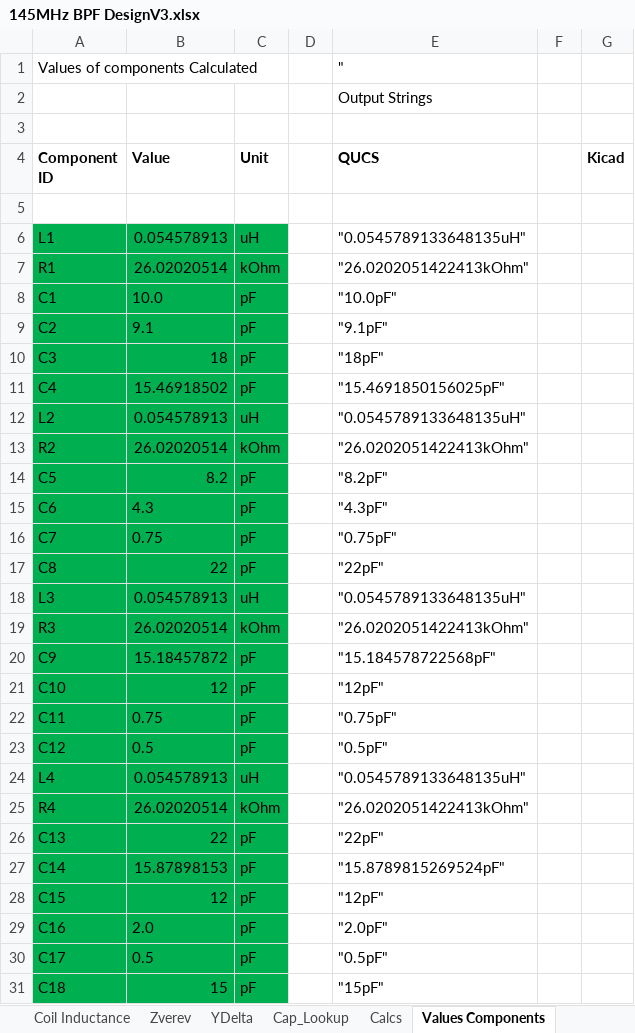
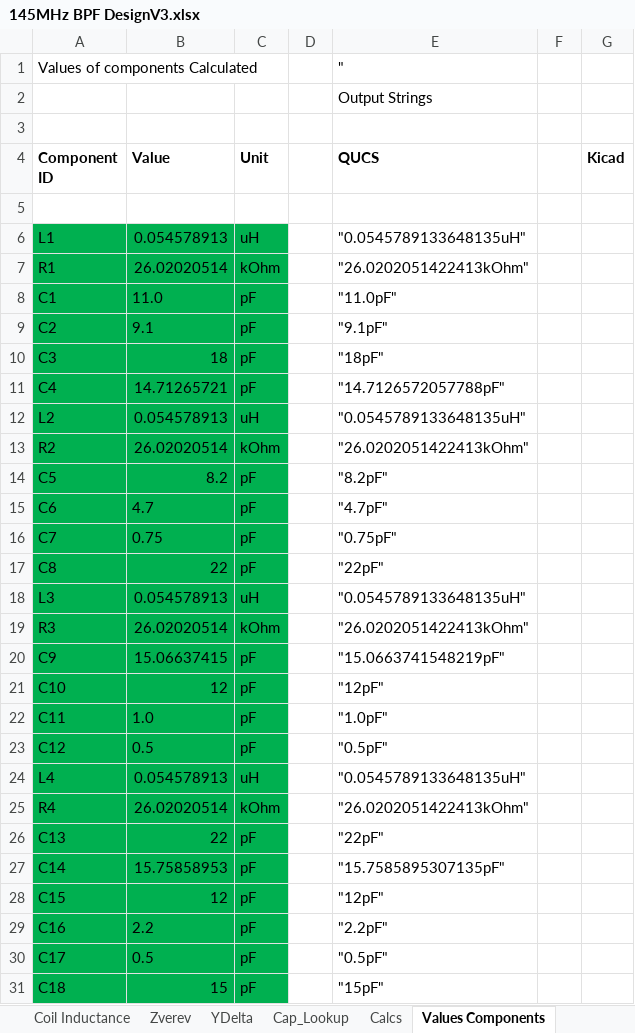
Before and after one commit to M0LTE/pi-transceiver, an Excel workbook: electronics/receiver/FilterDesign/145MHz BPF DesignV3.xlsx, sheet Values Components, drawn as a sheet; only a part is shown; values as stored, in another font and other column widths than the file's, no borders; the diff covers the shown part only; the diff names each change by its address in the sheet, - before the commit and + after, or states it on an @@ line.

```diff
--- a/electronics/receiver/FilterDesign/145MHz BPF DesignV3.xlsx (sheet Values Components)
+++ b/electronics/receiver/FilterDesign/145MHz BPF DesignV3.xlsx (sheet Values Components)
-B8 (Value): 10.0
+B8 (Value): 11.0
-E8 (QUCS): "10.0pF"
+E8 (QUCS): "11.0pF"
-B11 (Value): 15.46918502
+B11 (Value): 14.71265721
-E11 (QUCS): "15.4691850156025pF"
+E11 (QUCS): "14.7126572057788pF"
-B15 (Value): 4.3
+B15 (Value): 4.7
-E15 (QUCS): "4.3pF"
+E15 (QUCS): "4.7pF"
-B20 (Value): 15.18457872
+B20 (Value): 15.06637415
-E20 (QUCS): "15.184578722568pF"
+E20 (QUCS): "15.0663741548219pF"
-B22 (Value): 0.75
+B22 (Value): 1.0
-E22 (QUCS): "0.75pF"
+E22 (QUCS): "1.0pF"
-B27 (Value): 15.87898153
+B27 (Value): 15.75858953
-E27 (QUCS): "15.8789815269524pF"
+E27 (QUCS): "15.7585895307135pF"
-B29 (Value): 2.0
+B29 (Value): 2.2
-E29 (QUCS): "2.0pF"
+E29 (QUCS): "2.2pF"
```
Also changed, not shown: 4 edited cells elsewhere in this sheet, sheet Calcs, sheet Cap_Lookup, sheet QUCS Filter, sheet Sheet1.
